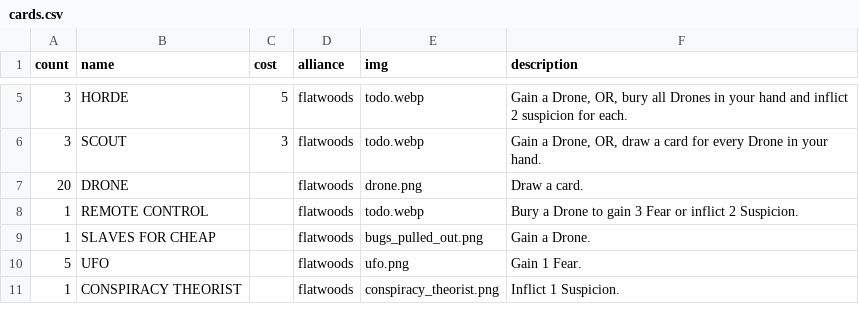
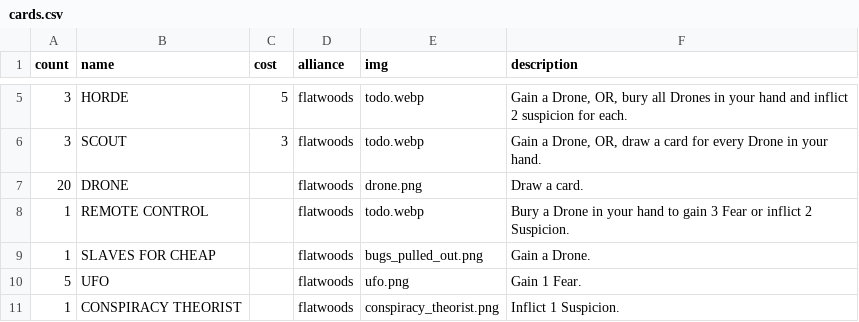
Before and after one commit to optimisticlucio/skulk, a CSV file: csv/cards.csv, drawn as a sheet; only a part is shown, gaps mark what is left out; the diff names each change by its address in the sheet, - before the commit and + after, or states it on an @@ line.

```diff
--- a/csv/cards.csv
+++ b/csv/cards.csv
-F8 (description): …a Drone to gain…
+F8 (description): …a Drone in your hand to gain…
```
Also changed, not shown: csv/characters.csv, 1 other file.
